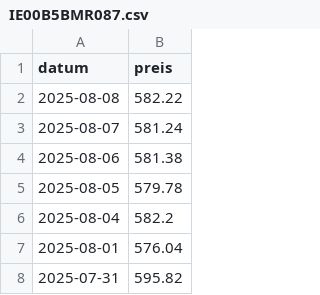
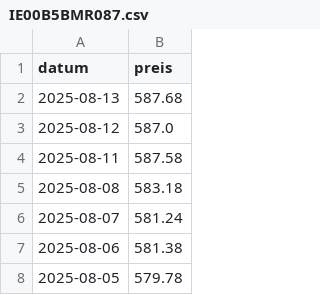
Before and after one commit to soeren-schwabbauer/finanzen-prices, a CSV file: data/depot/IE00B5BMR087.csv, drawn as a sheet; only a part is shown; the shorter side is filled out with more unchanged rows.

```diff
--- a/data/depot/IE00B5BMR087.csv
+++ b/data/depot/IE00B5BMR087.csv
@@ -1,3 +1,6 @@
 datum,preis
-2025-08-08,582.22
+2025-08-13,587.68
+2025-08-12,587.0
+2025-08-11,587.58
+2025-08-08,583.18
 2025-08-07,581.24
```
Also changed, not shown: data/depot/IE00BK5BQT80.csv, data/depot/LU0908500753.csv, 2 other files.
